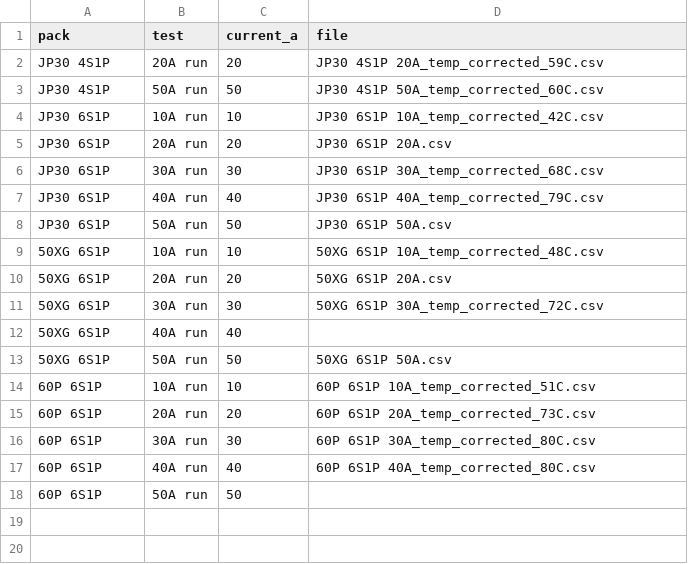
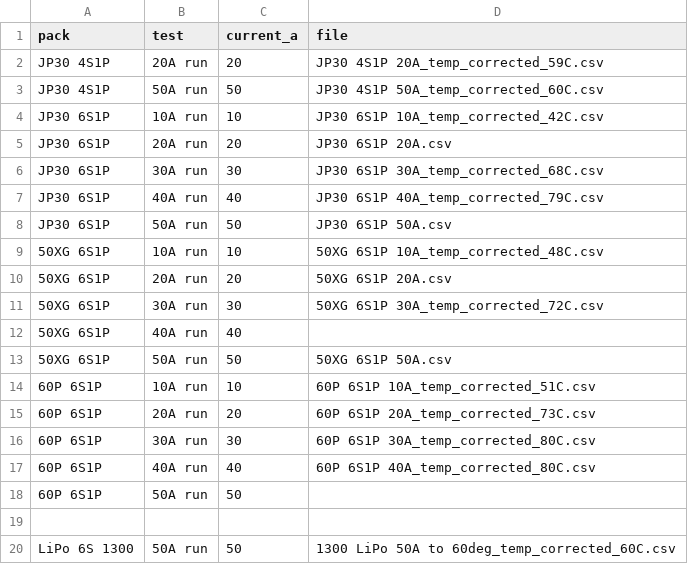
Before and after one commit to CustomPacksFPV/battery-test-viewer, a CSV file: data/pack_index.csv, drawn as a sheet; the diff names each change by its address in the sheet, - before the commit and + after, or states it on an @@ line.

Commit message:
Update pack_index.csv

```diff
--- a/data/pack_index.csv
+++ b/data/pack_index.csv
+row 19: (empty)
+row 20: LiPo 6S 1300 | 50A run | 50 | 1300 LiPo 50A to 60deg_temp_corrected_60C.csv
```
